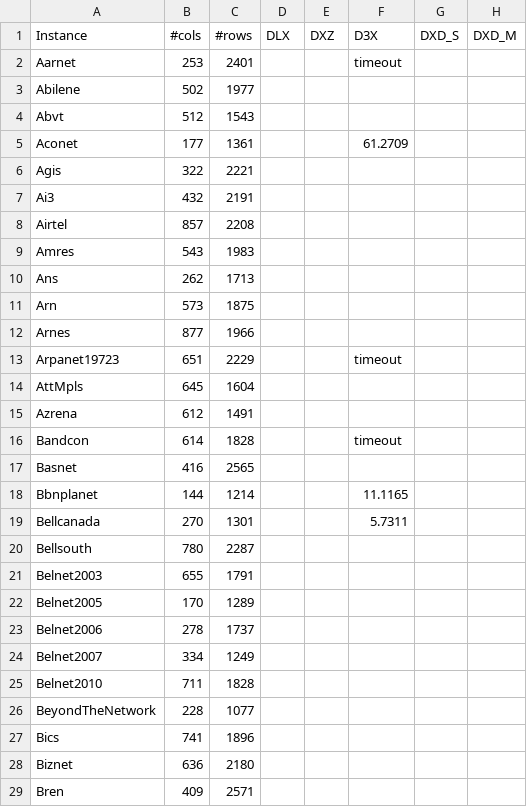
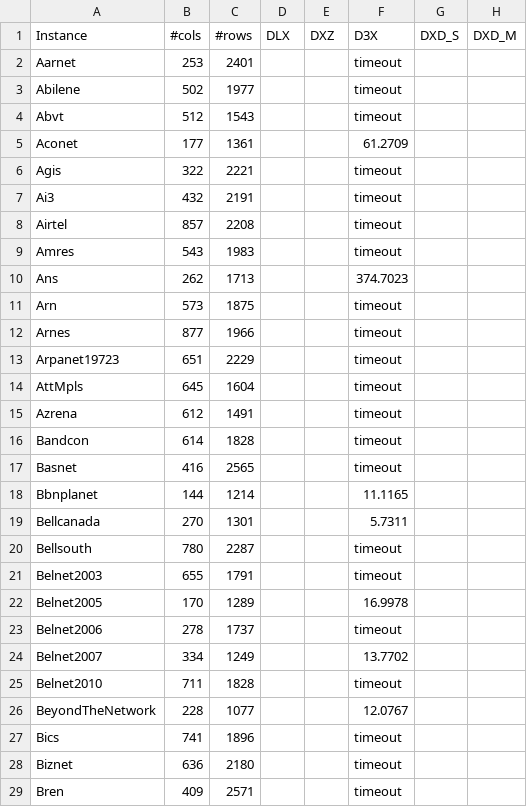
Before and after one commit to loiufam/Algorithm_DXD, a CSV file: results/Main/d3x_results.csv, drawn as a sheet; only a part is shown; the diff covers the shown part only; the diff names each change by its address in the sheet, - before the commit and + after, or states it on an @@ line.

```diff
--- a/results/Main/d3x_results.csv
+++ b/results/Main/d3x_results.csv
-F3:F4 (D3X): (empty)
+F3:F4 (D3X): timeout
-F6:F9 (D3X): (empty)
+F6:F9 (D3X): timeout
-F10 (D3X): (empty)
+F10 (D3X): 374.7023
-F11:F12 (D3X): (empty)
+F11:F12 (D3X): timeout
-F14:F15 (D3X): (empty)
+F14:F15 (D3X): timeout
-F17 (D3X): (empty)
+F17 (D3X): timeout
-F20:F21 (D3X): (empty)
+F20:F21 (D3X): timeout
-F22 (D3X): (empty)
+F22 (D3X): 16.9978
-F23 (D3X): (empty)
+F23 (D3X): timeout
-F24 (D3X): (empty)
+F24 (D3X): 13.7702
-F25 (D3X): (empty)
+F25 (D3X): timeout
-F26 (D3X): (empty)
+F26 (D3X): 12.0767
-F27:F29 (D3X): (empty)
+F27:F29 (D3X): timeout
```
Also changed, not shown: 137 edited cells elsewhere in this file, results/Main/DLX_results.csv, 3 other files.
